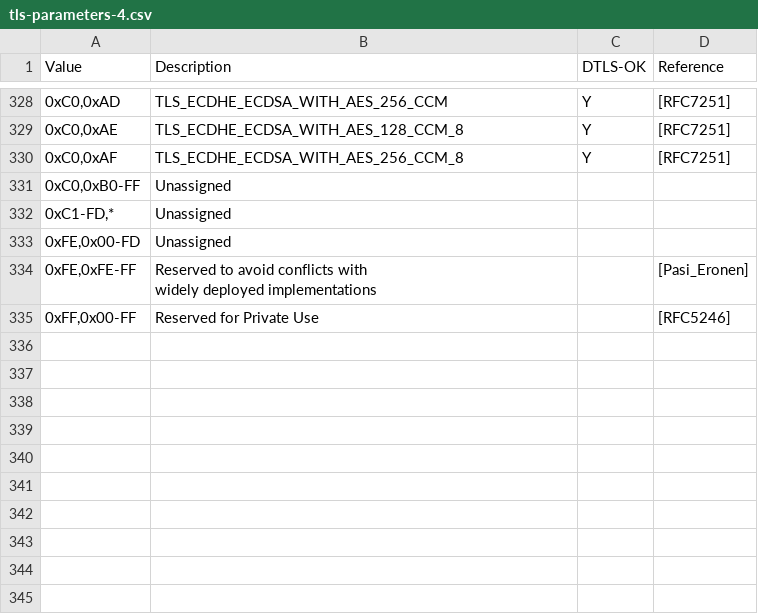
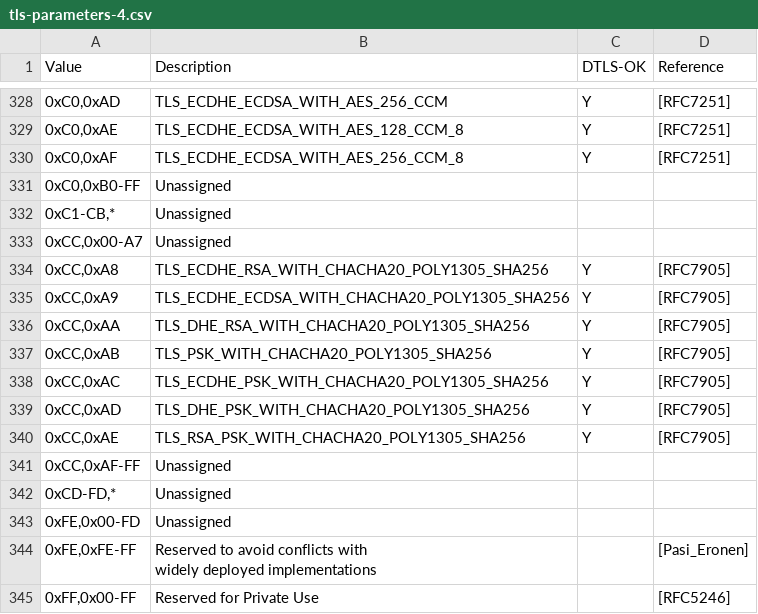
Before and after one commit to rgl/tls-dump-clienthello, a CSV file: tls-parameters-4.csv, drawn as a sheet; only a part is shown, gaps mark what is left out; addresses are those after the commit; the diff covers the shown part only; the diff names each change by its address in the sheet, - before the commit and + after, or states it on an @@ line.

Commit message:
update the tls-parameters

```diff
--- a/tls-parameters-4.csv
+++ b/tls-parameters-4.csv
+row 332: 0xC1-CB,* | Unassigned
+row 333: 0xCC,0x00-A7 | Unassigned
+row 334: 0xCC,0xA8 | TLS_ECDHE_RSA_WITH_CHACHA20_POLY1305_SHA256 | Y | [RFC7905]
+row 335: 0xCC,0xA9 | TLS_ECDHE_ECDSA_WITH_CHACHA20_POLY1305_SHA256 | Y | [RFC7905]
+row 336: 0xCC,0xAA | TLS_DHE_RSA_WITH_CHACHA20_POLY1305_SHA256 | Y | [RFC7905]
+row 337: 0xCC,0xAB | TLS_PSK_WITH_CHACHA20_POLY1305_SHA256 | Y | [RFC7905]
+row 338: 0xCC,0xAC | TLS_ECDHE_PSK_WITH_CHACHA20_POLY1305_SHA256 | Y | [RFC7905]
+row 339: 0xCC,0xAD | TLS_DHE_PSK_WITH_CHACHA20_POLY1305_SHA256 | Y | [RFC7905]
+row 340: 0xCC,0xAE | TLS_RSA_PSK_WITH_CHACHA20_POLY1305_SHA256 | Y | [RFC7905]
+row 341: 0xCC,0xAF-FF | Unassigned
-A342 (Value): 0xC1-FD,*
+A342 (Value): 0xCD-FD,*
```
Also changed, not shown: 25 edited cells elsewhere in this file, tls-parameters-8.csv, tls-parameters-9.csv, 1 other file.
